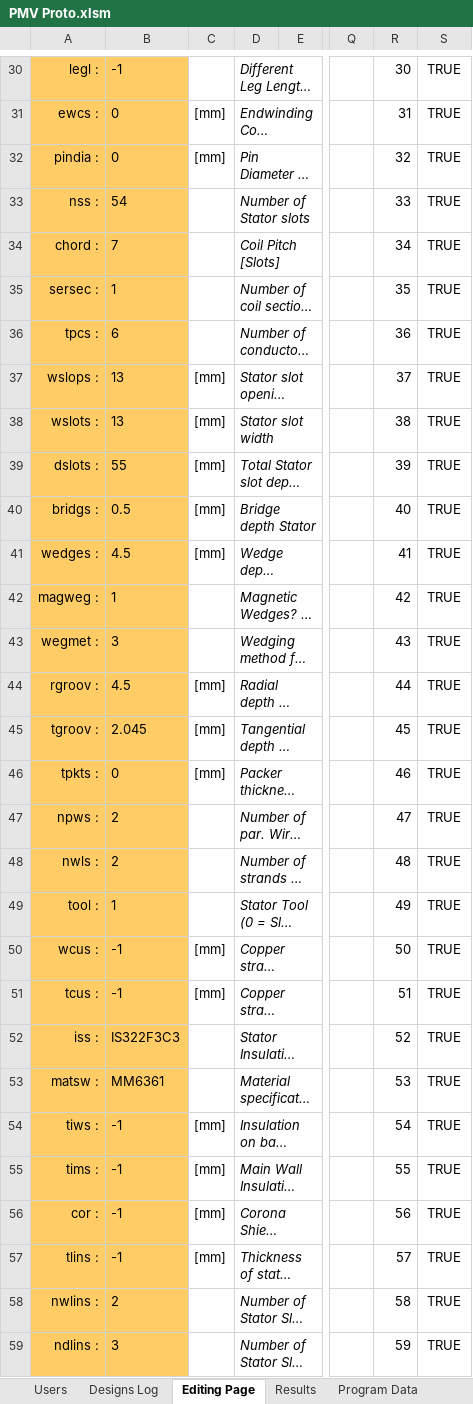
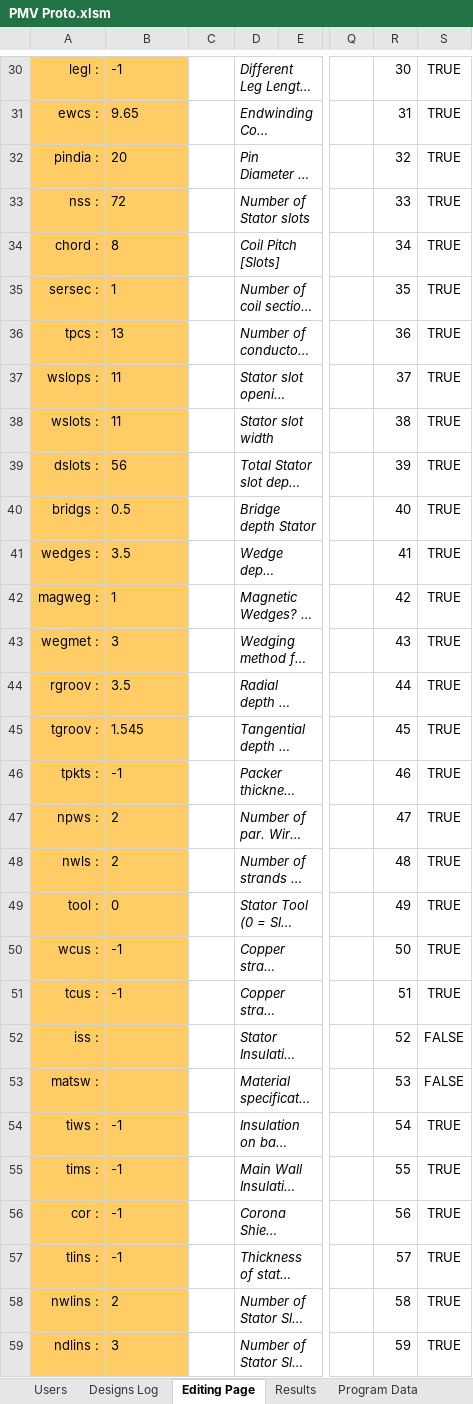
Before and after one commit to GeradMup/PMV-EXCEL-GUI, an Excel workbook: PMV Proto.xlsm, sheet Editing Page, drawn as a sheet; only a part is shown, gaps mark what is left out; long unchanged cells end in …; values as stored, in another font and other column widths than the file's, no borders; charts and pictures and conditional formats not drawn; the diff covers the shown part only; the diff names each change by its address in the sheet, - before the commit and + after, or states it on an @@ line.

```diff
--- a/PMV Proto.xlsm (sheet Editing Page)
+++ b/PMV Proto.xlsm (sheet Editing Page)
-B31: 0
+B31: 9.65
-C31:C32: [mm]
+C31:C32: (empty)
-B32: 0
+B32: 20
-B33: 54
+B33: 72
-B34: 7
+B34: 8
-B36: 6
+B36: 13
-B37:B38: 13
+B37:B38: 11
-C37:C41: [mm]
+C37:C41: (empty)
-B39: 55
+B39: 56
-B41: 4.5
+B41: 3.5
-B44: 4.5
+B44: 3.5
-C44:C46: [mm]
+C44:C46: (empty)
-B45: 2.045
+B45: 1.545
-B46: 0
+B46: -1
-B49: 1
+B49: 0
-C50:C51: [mm]
+C50:C51: (empty)
-B52: IS322F3C3
+B52: (empty)
-S52:S53: TRUE
+S52:S53: FALSE
-B53: MM6361
+B53: (empty)
-C54:C57: [mm]
+C54:C57: (empty)
```
Also changed, not shown: 1 added row, 1 removed row and 303 edited cells elsewhere in this sheet, sheet Designs Log, formulas that keep their value, charts or pictures.
